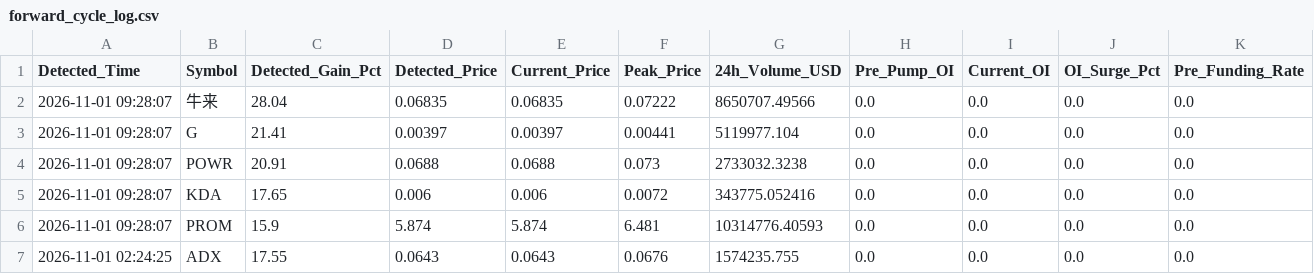
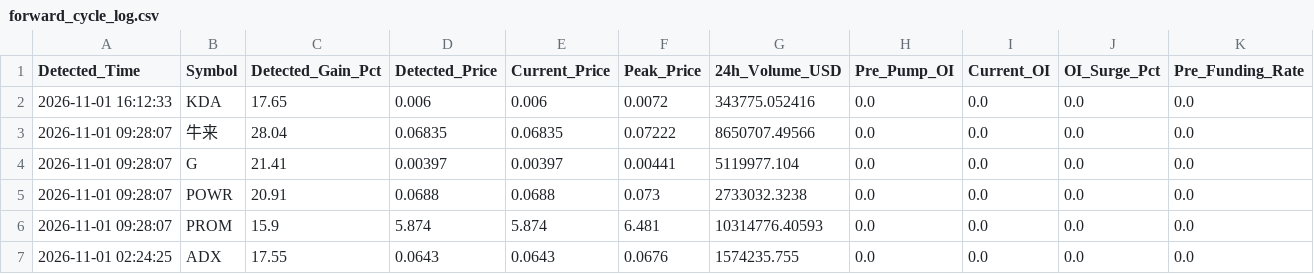
Before and after one commit to Mobinul88/mobinul, a CSV file: forward_cycle_log.csv, drawn as a sheet; only a part is shown; removed rows and columns are numbered as before the commit, all else as after; rows hold the shown columns only; the diff names each change by its address in the sheet, - before the commit and + after, or states it on an @@ line.

```diff
--- a/forward_cycle_log.csv
+++ b/forward_cycle_log.csv
+row 2: 2026-11-01 16:12:33 | KDA | 17.65 | 0.006 | 0.006 | 0.0072 | 343775.052416 | 0.0 | 0.0 | 0.0 | 0.0
-row 5: 2026-11-01 09:28:07 | KDA | 17.65 | 0.006 | 0.006 | 0.0072 | 343775.052416 | 0.0 | 0.0 | 0.0 | 0.0
```
